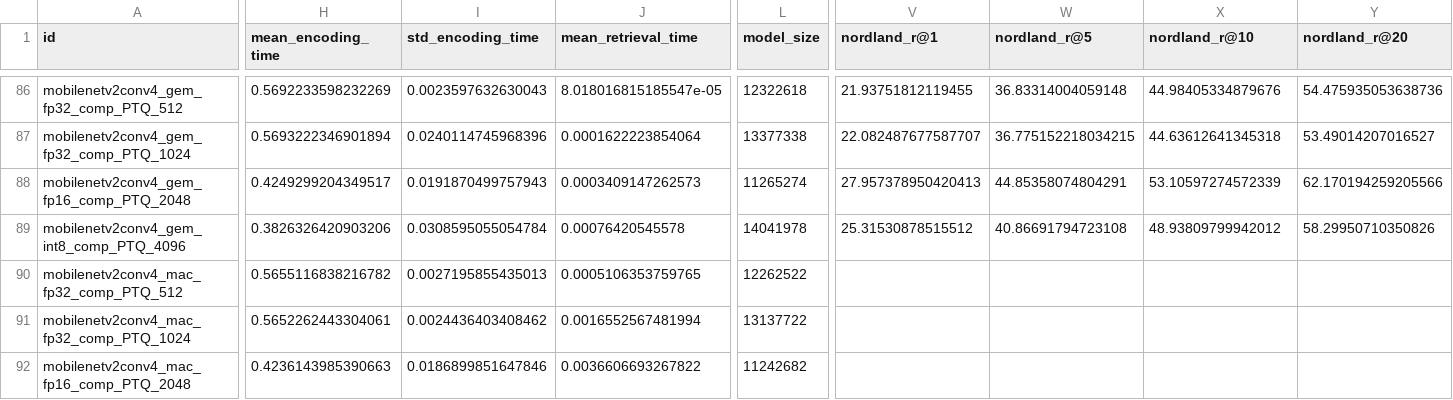
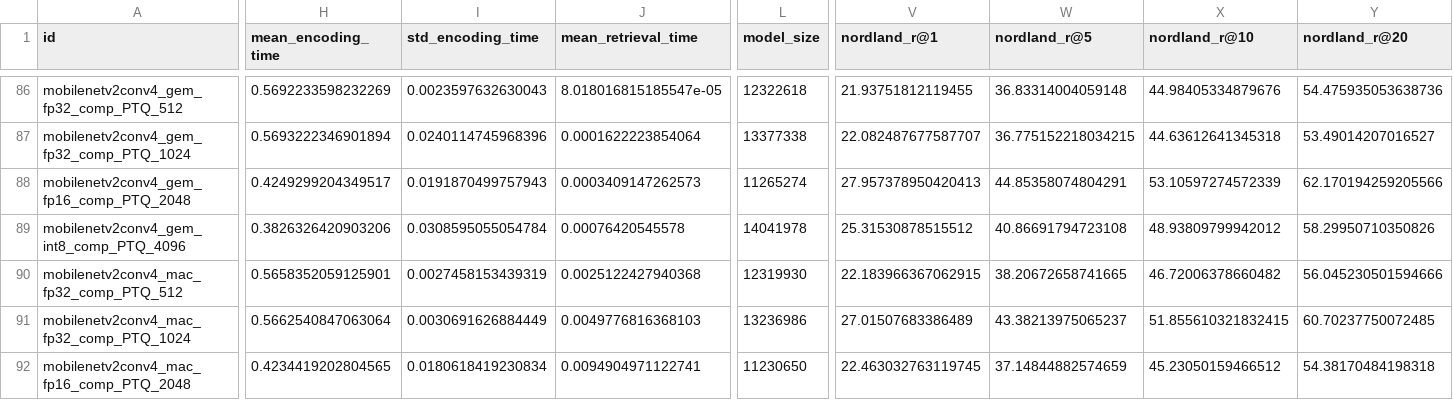
Before and after one commit to OliverGrainge/lightweight_VPR, a CSV file: results.csv, drawn as a sheet; only a part is shown, gaps mark what is left out; the diff covers the shown part only; the diff names each change by its address in the sheet, - before the commit and + after, or states it on an @@ line.

Commit message:
Adding Results

```diff
--- a/results.csv
+++ b/results.csv
-H90 (mean_encoding_time): 0.5655116838216782
+H90 (mean_encoding_time): 0.5658352059125901
-I90 (std_encoding_time): 0.0027195855435013
+I90 (std_encoding_time): 0.0027458153439319
-J90 (mean_retrieval_time): 0.0005106353759765
+J90 (mean_retrieval_time): 0.0025122427940368
-L90 (model_size): 12262522
+L90 (model_size): 12319930
-V90 (nordland_r@1): (empty)
+V90 (nordland_r@1): 22.183966367062915
-W90 (nordland_r@5): (empty)
+W90 (nordland_r@5): 38.20672658741665
-X90 (nordland_r@10): (empty)
+X90 (nordland_r@10): 46.72006378660482
-Y90 (nordland_r@20): (empty)
+Y90 (nordland_r@20): 56.045230501594666
-H91 (mean_encoding_time): 0.5652262443304061
+H91 (mean_encoding_time): 0.5662540847063064
-I91 (std_encoding_time): 0.0024436403408462
+I91 (std_encoding_time): 0.0030691626884449
-J91 (mean_retrieval_time): 0.0016552567481994
+J91 (mean_retrieval_time): 0.0049776816368103
-L91 (model_size): 13137722
+L91 (model_size): 13236986
-V91 (nordland_r@1): (empty)
+V91 (nordland_r@1): 27.01507683386489
-W91 (nordland_r@5): (empty)
+W91 (nordland_r@5): 43.38213975065237
-X91 (nordland_r@10): (empty)
+X91 (nordland_r@10): 51.855610321832415
-Y91 (nordland_r@20): (empty)
+Y91 (nordland_r@20): 60.70237750072485
-H92 (mean_encoding_time): 0.4236143985390663
+H92 (mean_encoding_time): 0.4234419202804565
-I92 (std_encoding_time): 0.0186899851647846
+I92 (std_encoding_time): 0.0180618419230834
-J92 (mean_retrieval_time): 0.0036606693267822
+J92 (mean_retrieval_time): 0.0094904971122741
-L92 (model_size): 11242682
+L92 (model_size): 11230650
-V92 (nordland_r@1): (empty)
+V92 (nordland_r@1): 22.463032763119745
-W92 (nordland_r@5): (empty)
+W92 (nordland_r@5): 37.14844882574659
-X92 (nordland_r@10): (empty)
+X92 (nordland_r@10): 45.23050159466512
-Y92 (nordland_r@20): (empty)
+Y92 (nordland_r@20): 54.38170484198318
```
Also changed, not shown: 9 edited cells elsewhere in this file.
